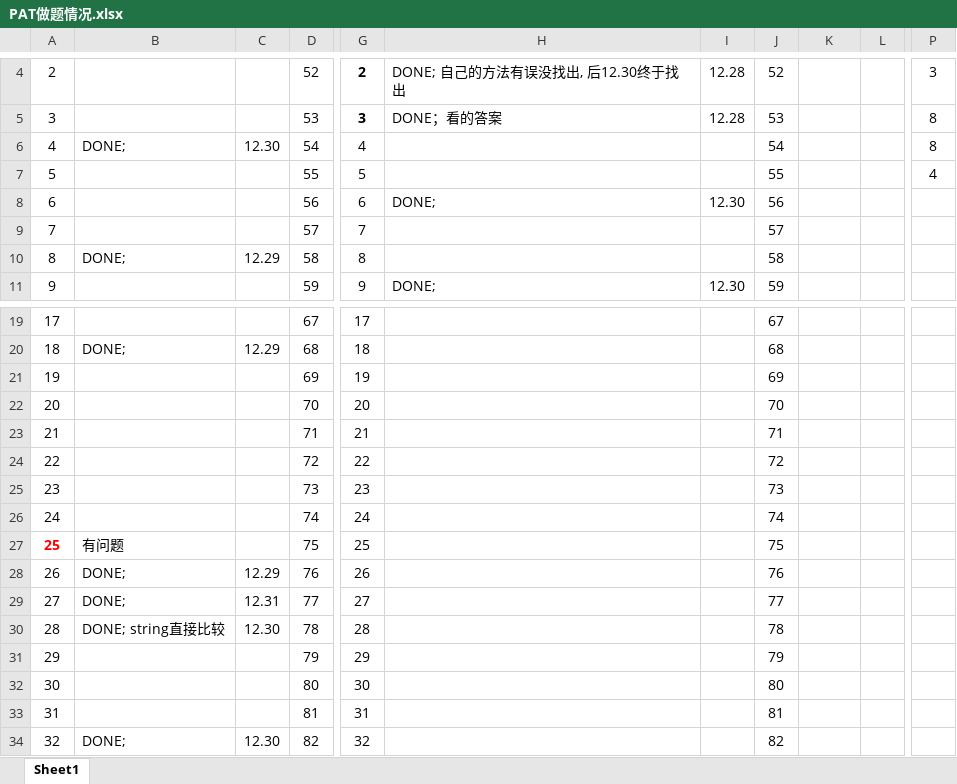
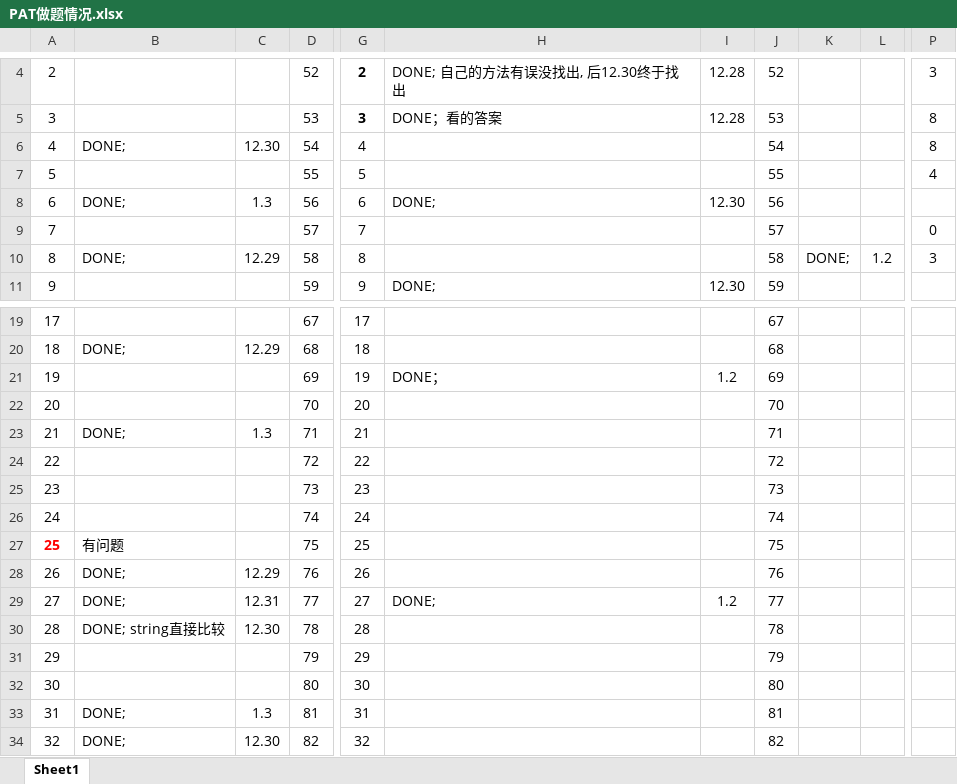
Before and after one commit to shiwanghua/PAT, an Excel workbook: PAT做题情况.xlsx, sheet Sheet1, drawn as a sheet; only a part is shown, gaps mark what is left out; values as stored, in another font and other column widths than the file's, no borders; the diff names each change by its address in the sheet, - before the commit and + after, or states it on an @@ line.

```diff
--- a/PAT做题情况.xlsx (sheet Sheet1)
+++ b/PAT做题情况.xlsx (sheet Sheet1)
-B8: (empty)
+B8: DONE;
-C8: (empty)
+C8: 1.3
-P9: (empty)
+P9: 0
-K10: (empty)
+K10: DONE;
-L10: (empty)
+L10: 1.2
-P10: (empty)
+P10: 3
-H21: (empty)
+H21: DONE；
-I21: (empty)
+I21: 1.2
-B23: (empty)
+B23: DONE;
-C23: (empty)
+C23: 1.3
-H29: (empty)
+H29: DONE;
-I29: (empty)
+I29: 1.2
-B33: (empty)
+B33: DONE;
-C33: (empty)
+C33: 1.3
```
Also changed, not shown: 45 other files.
